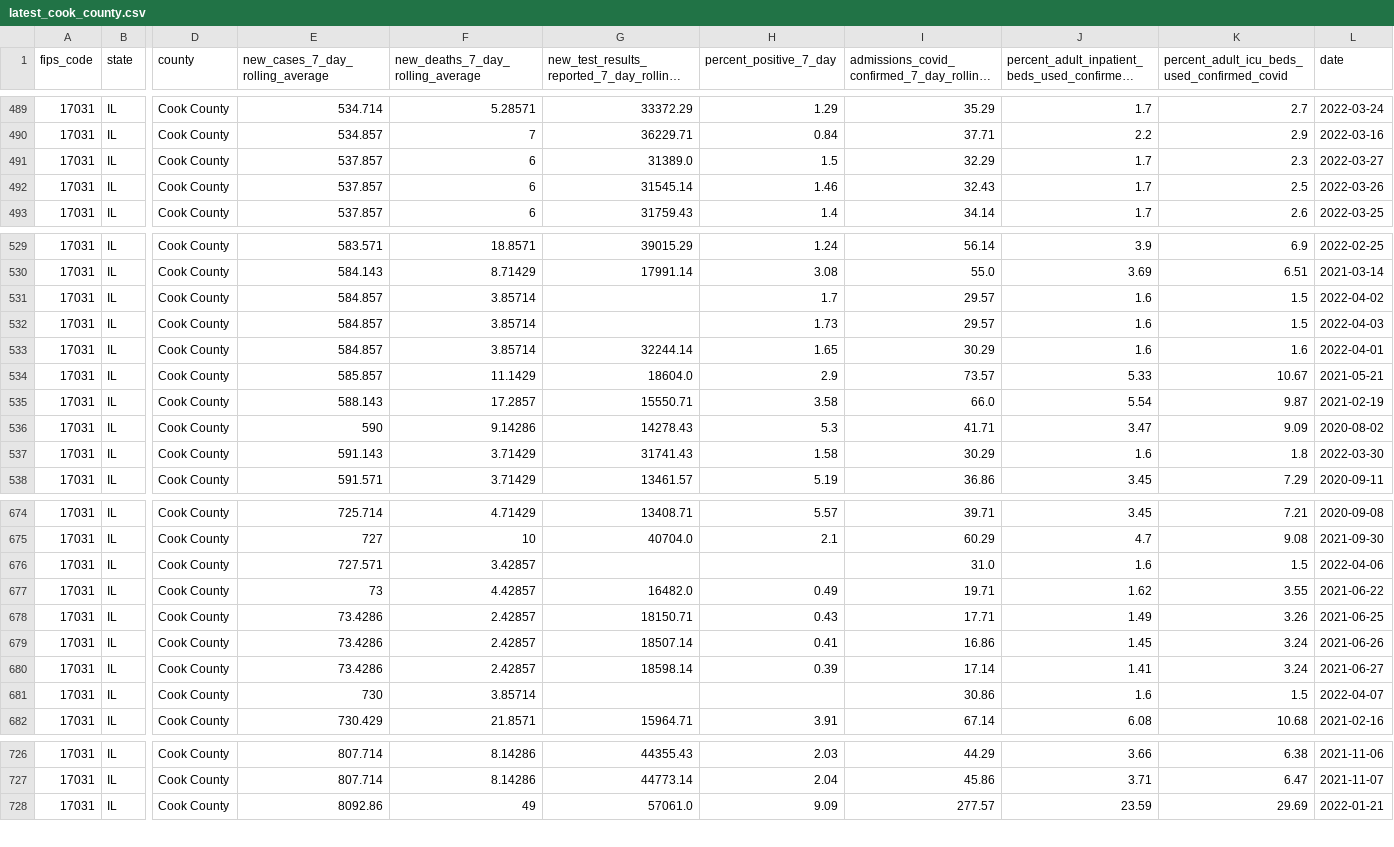
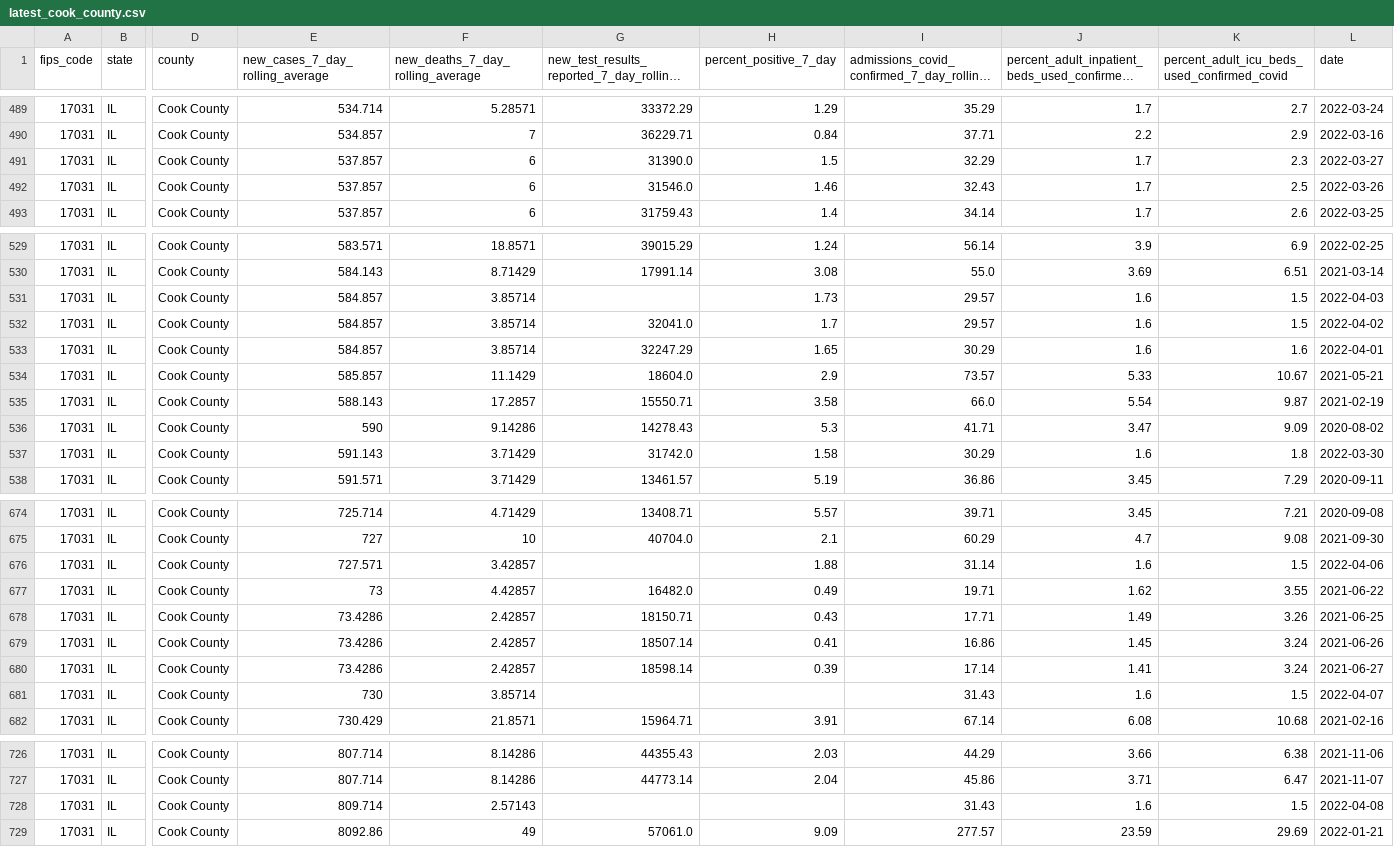
Before and after one commit to nofurtherinformation/py-workflow, a CSV file: csv/latest_cook_county.csv, drawn as a sheet; only a part is shown, gaps mark what is left out; long unchanged cells end in …; removed rows and columns are numbered as before the commit, all else as after; rows hold the shown columns only; the diff covers the shown part only; the diff names each change by its address in the sheet, - before the commit and + after, or states it on an @@ line.

```diff
--- a/csv/latest_cook_county.csv
+++ b/csv/latest_cook_county.csv
-G491: 31389.0
+G491: 31390.0
-G492: 31545.14
+G492: 31546.0
-row 531: 17031 | IL | Cook County | 584.857 | 3.85714 |  | 1.7 | 29.57 | 1.6 | 1.5 | 2022-04-02
+row 532: 17031 | IL | Cook County | 584.857 | 3.85714 | 32041.0 | 1.7 | 29.57 | 1.6 | 1.5 | 2022-04-02
-G533: 32244.14
+G533: 32247.29
-G537: 31741.43
+G537: 31742.0
-H676 (percent_positive_7_day): (empty)
+H676 (percent_positive_7_day): 1.88
-I676: 31.0
+I676: 31.14
-I681: 30.86
+I681: 31.43
+row 728: 17031 | IL | Cook County | 809.714 | 2.57143 |  |  | 31.43 | 1.6 | 1.5 | 2022-04-08
```
Also changed, not shown: 4 edited cells elsewhere in this file.
